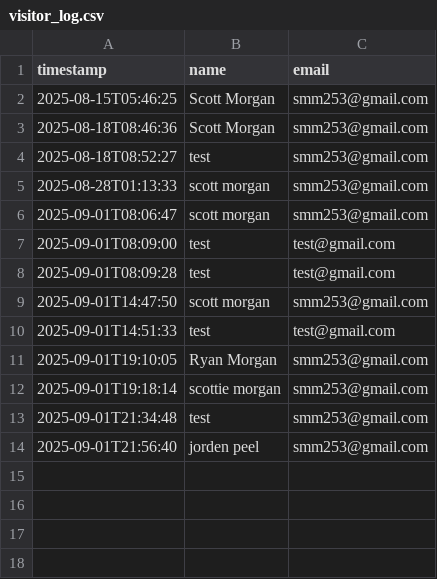
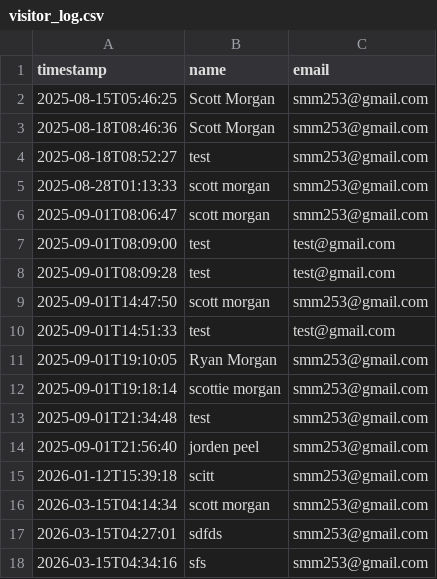
Before and after one commit to ScottMorgan85/gaia-fin-studio, a CSV file: data/visitor_log.csv, drawn as a sheet.

Commit message:
Add example scripts, stub chunker, and update log
Add two example Streamlit solution files and a new Python stub, and append visitor entries to the CSV.

- .streamlit/sol_1.txt: draft RFP text normalization sketch (contains syntax errors and incomplete function norm_rfp_text).
- .streamlit/sol_1_b.txt: working rank_docs_by_similarity implementation using NumPy to compute cosine similarity and return top-k documents.
- untitled.py: new module with sample DOCUMENTS and a placeholder build_embedding_chunks function (docstring outlines normalization, chunking, metadata, and stable IDs).
- data/visitor_log.csv: four new visitor rows appended with recent timestamps.

The changes add example code for embedding/ranking workflows and a scaffold for building embedding chunks; sol_1.txt appears to be an unfinished draft that needs cleanup.

```diff
--- a/data/visitor_log.csv
+++ b/data/visitor_log.csv
@@ -14 +14,5 @@ timestamp,name,email
 2025-09-01T21:56:40,jorden peel,smm253@gmail.com
+2026-01-12T15:39:18,scitt,smm253@gmail.com
+2026-03-15T04:14:34,scott morgan,smm253@gmail.com
+2026-03-15T04:27:01,sdfds,smm253@gmail.com
+2026-03-15T04:34:16,sfs,smm253@gmail.com
```
Also changed, not shown: 3 other files.
